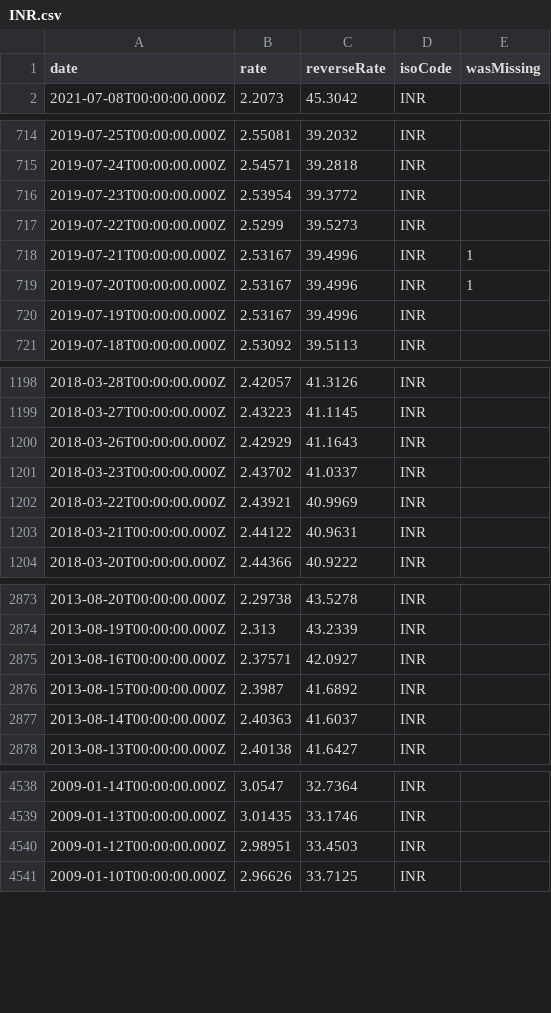
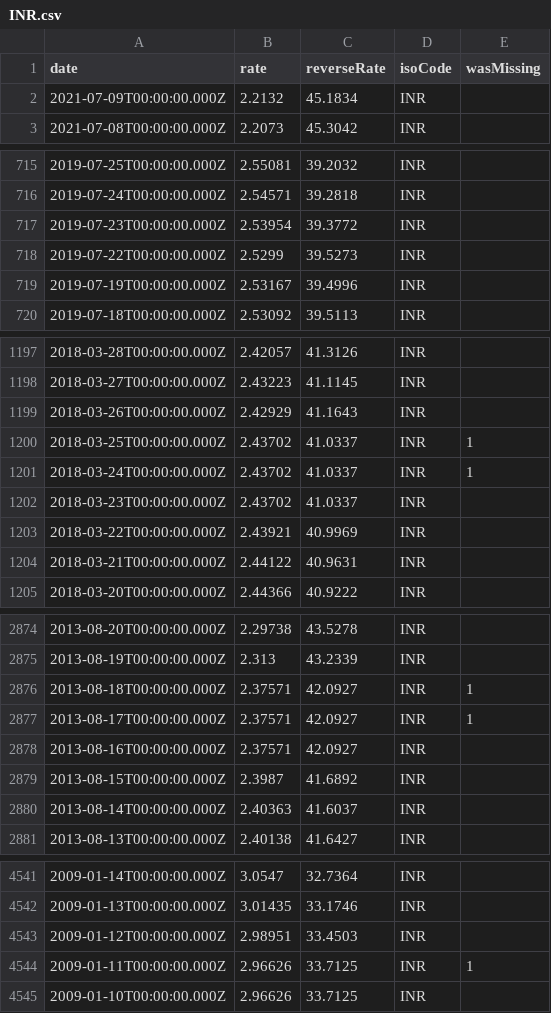
Before and after one commit to LubomirGeorgiev/bnb-currency-exchange-rates, a CSV file: data/INR.csv, drawn as a sheet; only a part is shown, gaps mark what is left out; removed rows and columns are numbered as before the commit, all else as after; the diff names each change by its address in the sheet, - before the commit and + after, or states it on an @@ line.

Commit message:
Update exchange rates

```diff
--- a/data/INR.csv
+++ b/data/INR.csv
+row 2: 2021-07-09T00:00:00.000Z | 2.2132 | 45.1834 | INR
-row 718: 2019-07-21T00:00:00.000Z | 2.53167 | 39.4996 | INR | 1
-row 719: 2019-07-20T00:00:00.000Z | 2.53167 | 39.4996 | INR | 1
+row 1200: 2018-03-25T00:00:00.000Z | 2.43702 | 41.0337 | INR | 1
+row 1201: 2018-03-24T00:00:00.000Z | 2.43702 | 41.0337 | INR | 1
+row 2876: 2013-08-18T00:00:00.000Z | 2.37571 | 42.0927 | INR | 1
+row 2877: 2013-08-17T00:00:00.000Z | 2.37571 | 42.0927 | INR | 1
+row 4544: 2009-01-11T00:00:00.000Z | 2.96626 | 33.7125 | INR | 1
```
Also changed, not shown: data/BRL.csv, data/CYP.csv, 39 other files.
